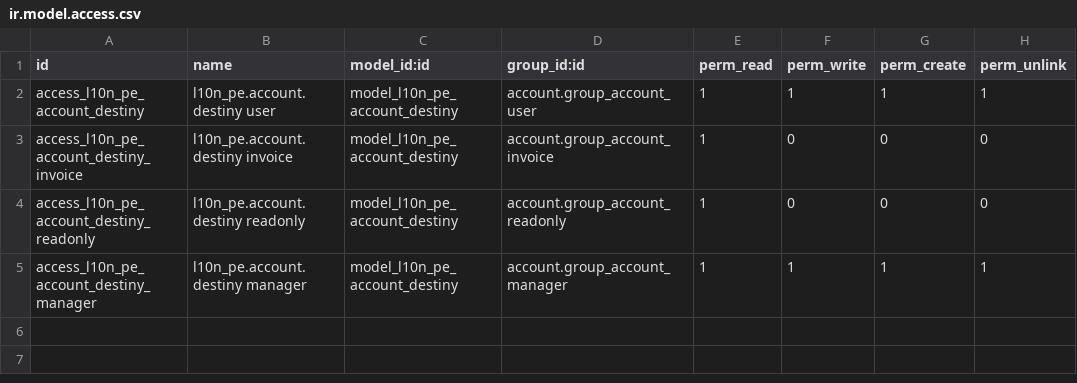
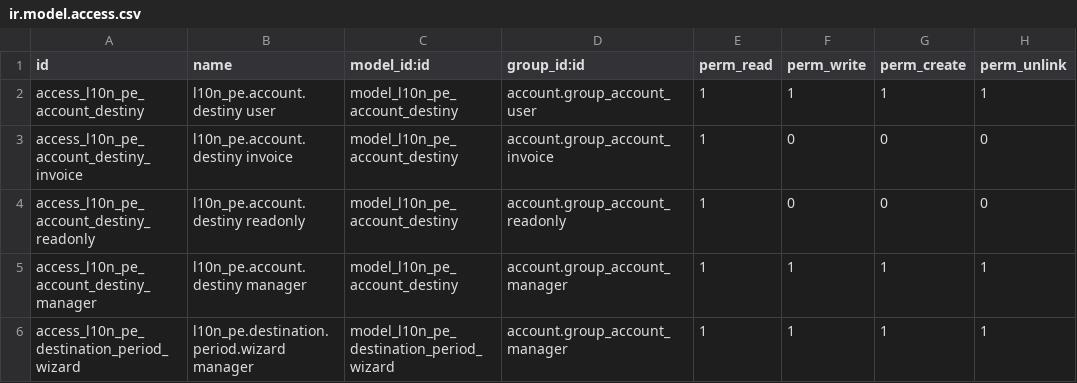
Before and after one commit to olanoit/ol_new_apps, a CSV file: OL-ACCOUNTING/al_account_destinations/security/ir.model.access.csv, drawn as a sheet.

```diff
--- a/OL-ACCOUNTING/al_account_destinations/security/ir.model.access.csv
+++ b/OL-ACCOUNTING/al_account_destinations/security/ir.model.access.csv
@@ -5 +5,2 @@ access_l10n_pe_account_destiny_readonly,l10n_pe.account.destiny readonly,model_l
 access_l10n_pe_account_destiny_manager,l10n_pe.account.destiny manager,model_l10n_pe_account_destiny,account.group_account_manager,1,1,1,1
+access_l10n_pe_destination_period_wizard,l10n_pe.destination.period.wizard manager,model_l10n_pe_destination_period_wizard,account.group_account_manager,1,1,1,1
```
Also changed, not shown: 33 other files.
